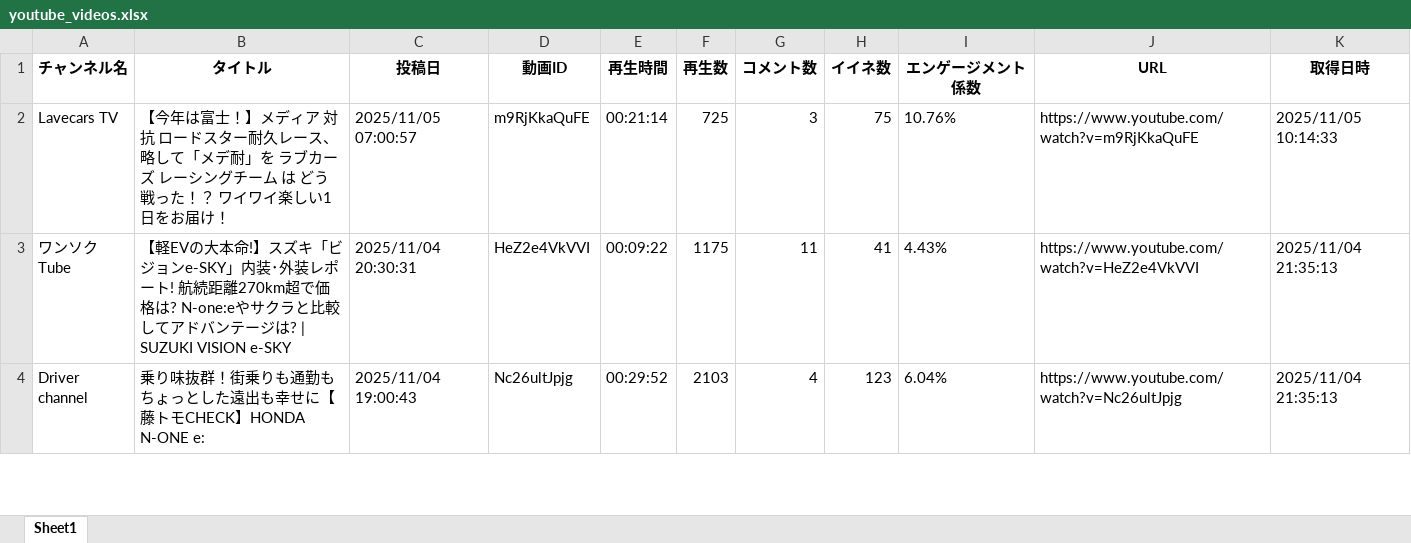
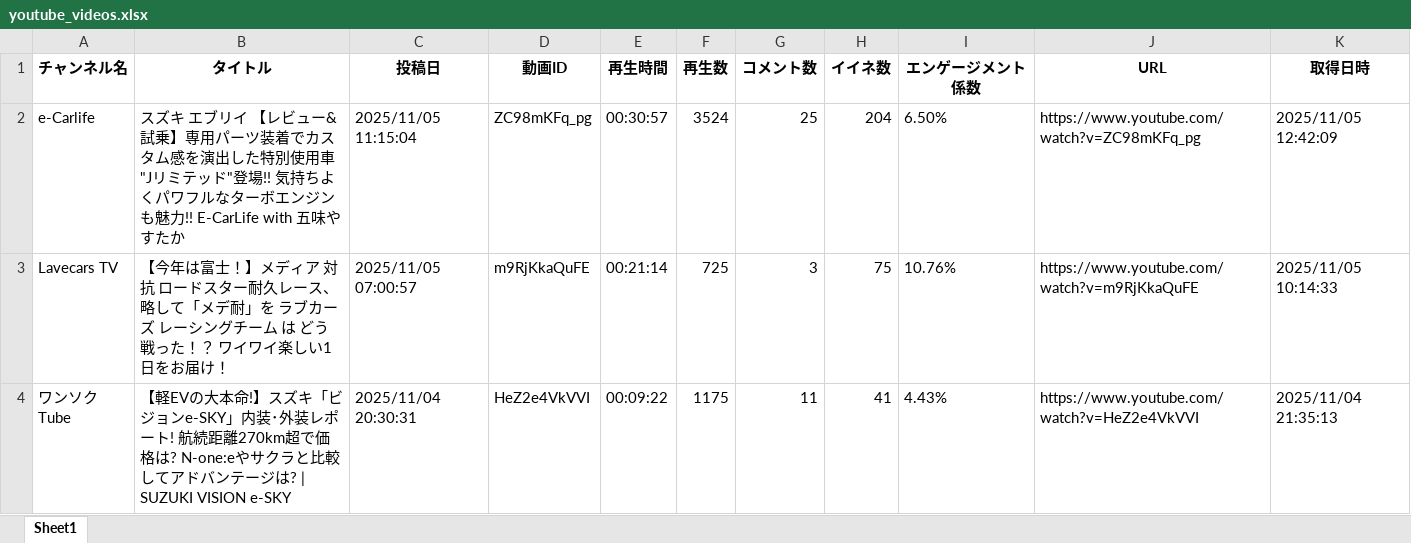
Before and after one commit to Takayoshi19890810/251015_YouTubeList, an Excel workbook: youtube_videos.xlsx, sheet Sheet1, drawn as a sheet; only a part is shown; the shorter side is filled out with more unchanged rows; values as stored, in another font and other column widths than the file's, no borders; the diff names each change by its address in the sheet, - before the commit and + after, or states it on an @@ line.

```diff
--- a/youtube_videos.xlsx (sheet Sheet1)
+++ b/youtube_videos.xlsx (sheet Sheet1)
+row 2: e-Carlife | スズキ エブリイ 【レビュー&試乗】専用パーツ装着でカスタム感を演出した特別使用車"Jリミテッド"登場!! 気持ちよくパワフルなターボエンジンも魅力!! E-CarLife with 五味やすたか | 2025/11/05 11:15:04 | ZC98mKFq_pg | 00:30:57 | 3524 | 25 | 204 | 6.50% | https://www.youtube.com/watch?v=ZC98mKFq_pg | 2025/11/05 12:42:09
```
